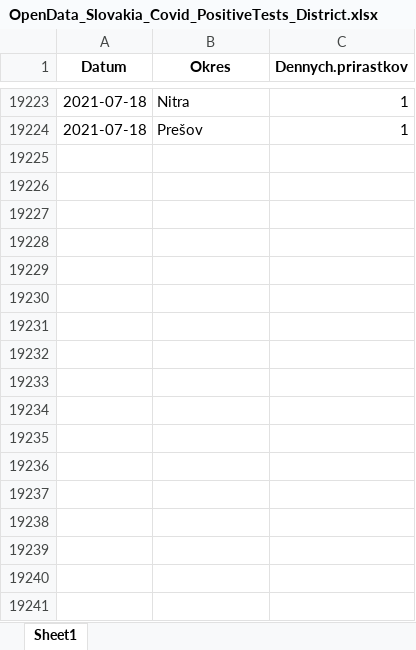
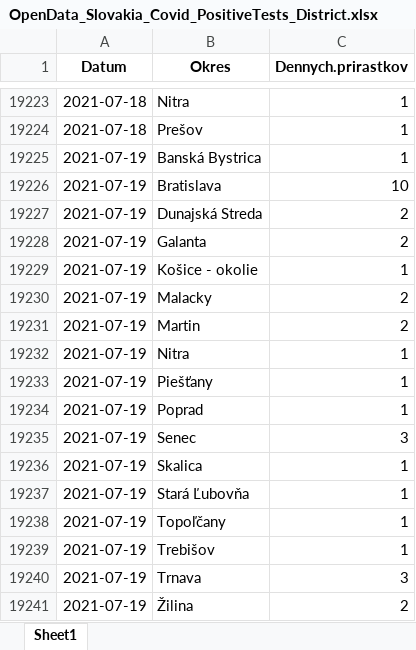
Before and after one commit to Institut-zdravotnych-analyz/covid19-data, an Excel workbook: PCR_Tests/OpenData_Slovakia_Covid_PositiveTests_District.xlsx, sheet Sheet1, drawn as a sheet; only a part is shown, gaps mark what is left out; values as stored, in another font and other column widths than the file's, no borders; the diff names each change by its address in the sheet, - before the commit and + after, or states it on an @@ line.

```diff
--- a/PCR_Tests/OpenData_Slovakia_Covid_PositiveTests_District.xlsx (sheet Sheet1)
+++ b/PCR_Tests/OpenData_Slovakia_Covid_PositiveTests_District.xlsx (sheet Sheet1)
+row 19225: 2021-07-19 | Banská Bystrica | 1
+row 19226: 2021-07-19 | Bratislava | 10
+row 19227: 2021-07-19 | Dunajská Streda | 2
+row 19228: 2021-07-19 | Galanta | 2
+row 19229: 2021-07-19 | Košice - okolie | 1
+row 19230: 2021-07-19 | Malacky | 2
+row 19231: 2021-07-19 | Martin | 2
+row 19232: 2021-07-19 | Nitra | 1
+row 19233: 2021-07-19 | Piešťany | 1
+row 19234: 2021-07-19 | Poprad | 1
+row 19235: 2021-07-19 | Senec | 3
+row 19236: 2021-07-19 | Skalica | 1
+row 19237: 2021-07-19 | Stará Ľubovňa | 1
+row 19238: 2021-07-19 | Topoľčany | 1
+row 19239: 2021-07-19 | Trebišov | 1
+row 19240: 2021-07-19 | Trnava | 3
+row 19241: 2021-07-19 | Žilina | 2
```
Also changed, not shown: 2 other files.
